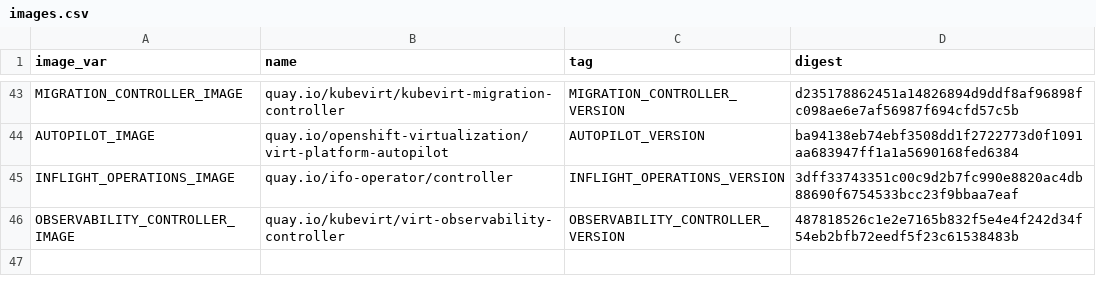
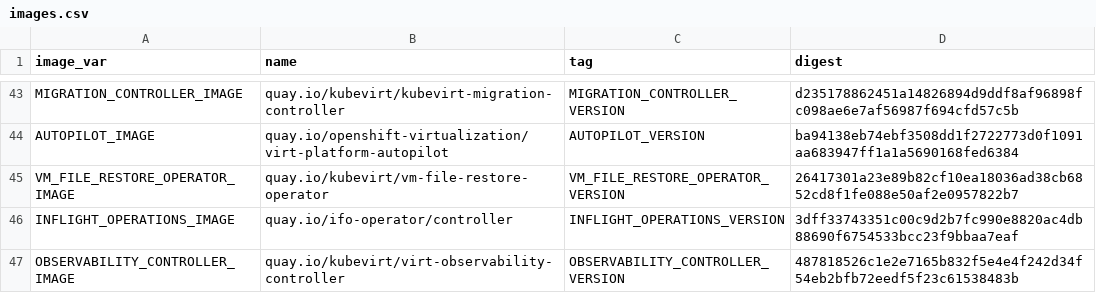
Before and after one commit to kubevirt/hyperconverged-cluster-operator, a CSV file: deploy/images.csv, drawn as a sheet; only a part is shown, gaps mark what is left out.

```diff
--- a/deploy/images.csv
+++ b/deploy/images.csv
@@ -44,2 +44,3 @@ MIGRATION_CONTROLLER_IMAGE,quay.io/kubevirt/kubevirt-migration-controller,MIGRAT
 AUTOPILOT_IMAGE,quay.io/openshift-virtualization/virt-platform-autopilot,AUTOPILOT_VERSION,ba94138eb74ebf3508dd1f2722773d0f1091aa683947ff1a1a5690168fed6384
+VM_FILE_RESTORE_OPERATOR_IMAGE,quay.io/kubevirt/vm-file-restore-operator,VM_FILE_RESTORE_OPERATOR_VERSION,26417301a23e89b82cf10ea18036ad38cb6852cd8f1fe088e50af2e0957822b7
 INFLIGHT_OPERATIONS_IMAGE,quay.io/ifo-operator/controller,INFLIGHT_OPERATIONS_VERSION,3dff33743351c00c9d2b7fc990e8820ac4db88690f6754533bcc23f9bbaa7eaf
```
Also changed, not shown: 21 other files.
